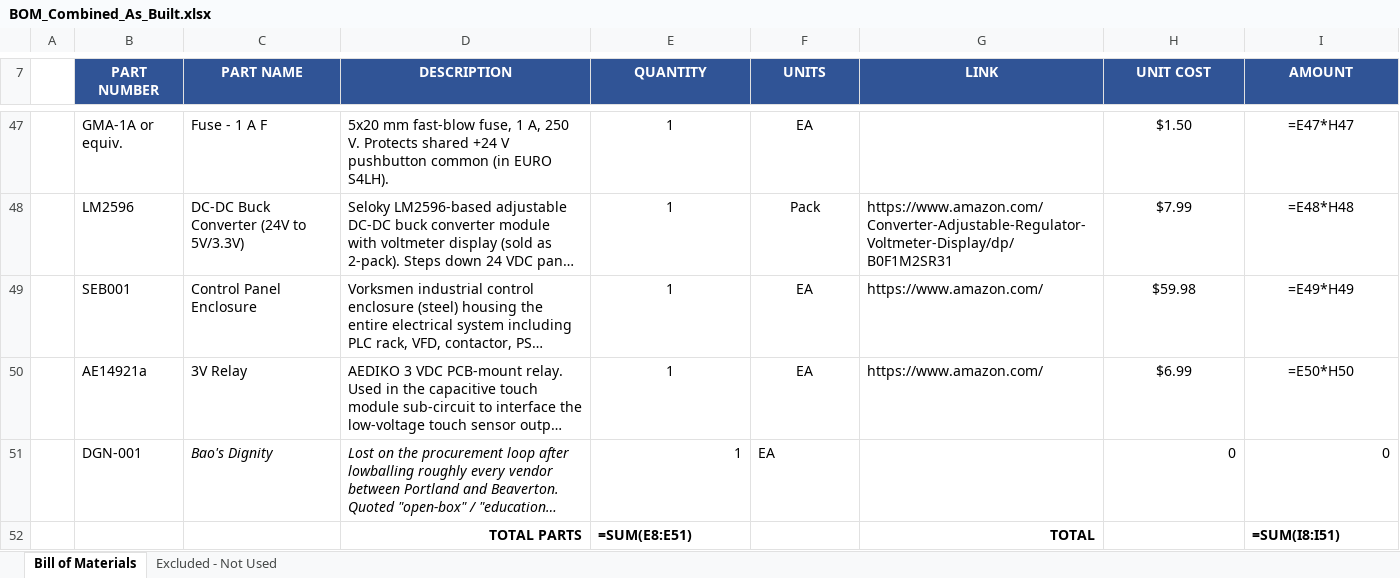
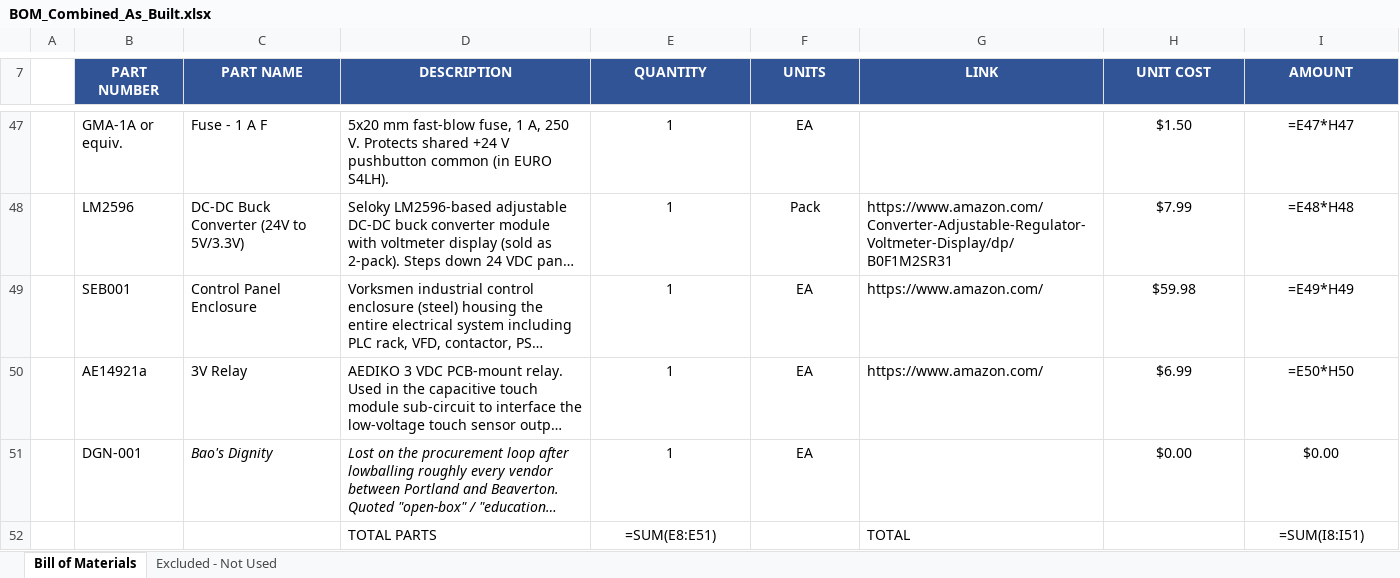
Before and after one commit to blannigan/ECE412-Ichor-Systems-Shredder-Electrical-, an Excel workbook: BOM/src/BOM_Combined_As_Built.xlsx, sheet Bill of Materials, drawn as a sheet; only a part is shown, gaps mark what is left out; long unchanged cells end in …; values as stored, in another font and other column widths than the file's, no borders; formulas without a stored value are shown as written; the diff names each change by its address in the sheet, - before the commit and + after, or states it on an @@ line.

```diff
--- a/BOM/src/BOM_Combined_As_Built.xlsx (sheet Bill of Materials)
+++ b/BOM/src/BOM_Combined_As_Built.xlsx (sheet Bill of Materials)
-E51 alignment: right
+E51 alignment: center
-F51 alignment: left
+F51 alignment: center
-H51 (UNIT COST): 0
+H51 (UNIT COST): $0.00
-H51:I51 alignment: right
+H51:I51 alignment: center
-I51 (AMOUNT): 0
+I51 (AMOUNT): $0.00
-D52:E52 bold: on
+D52:E52 bold: off
-D52 alignment: right
+D52 alignment: left
-E52 alignment: left
+E52 alignment: center
@@ G52 bold: on → off, alignment: right → left @@
@@ I52 bold: on → off, alignment: left → center @@
```
Also changed, not shown: 2 other files.
